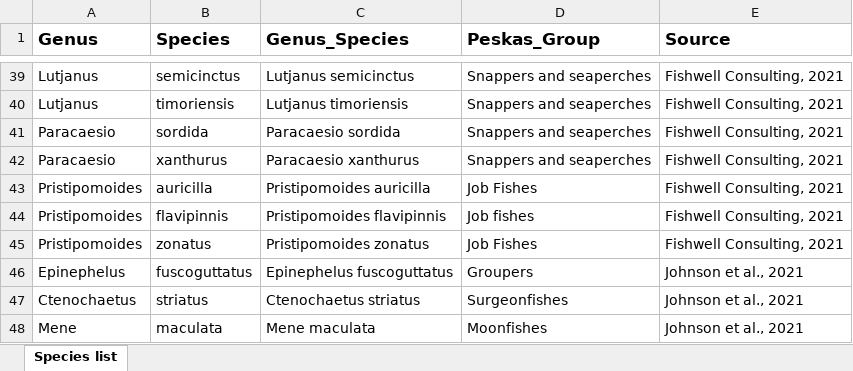
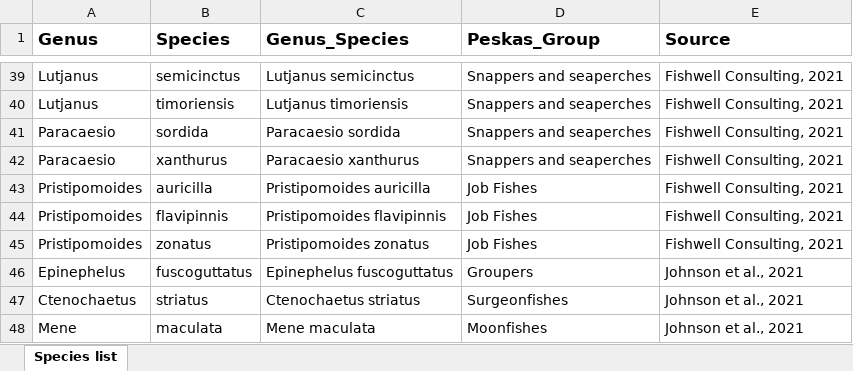
Before and after one commit to Louw-C/Timor_Ecopath, an Excel workbook: Data/Master/Master species list_2025.xlsx, sheet Species list, drawn as a sheet; only a part is shown, gaps mark what is left out; values as stored, in another font and other column widths than the file's, no borders; the diff names each change by its address in the sheet, - before the commit and + after, or states it on an @@ line.

Commit message:
Fixing and working from this species list going forward.

```diff
--- a/Data/Master/Master species list_2025.xlsx (sheet Species list)
+++ b/Data/Master/Master species list_2025.xlsx (sheet Species list)
-D44 (Peskas_Group): Job fishes
+D44 (Peskas_Group): Job Fishes
```
